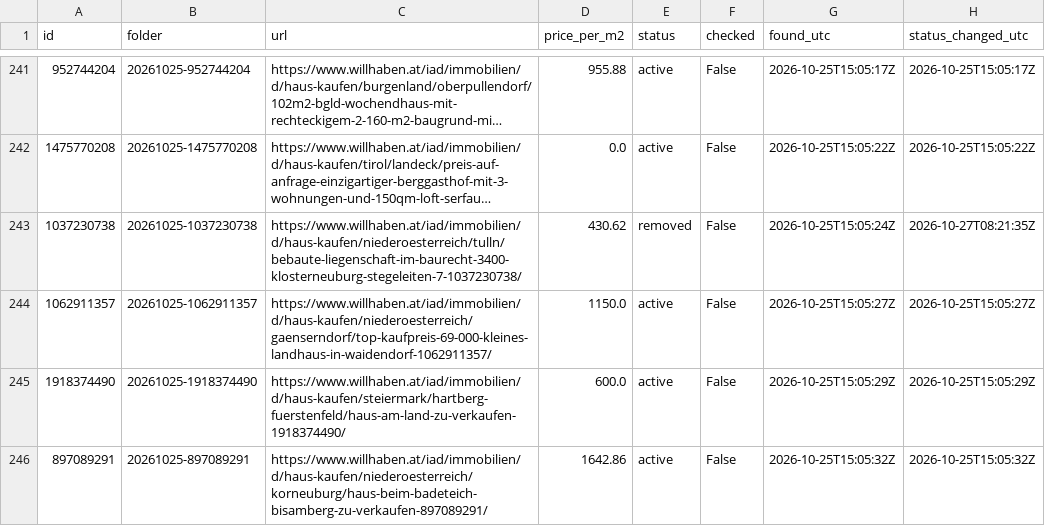
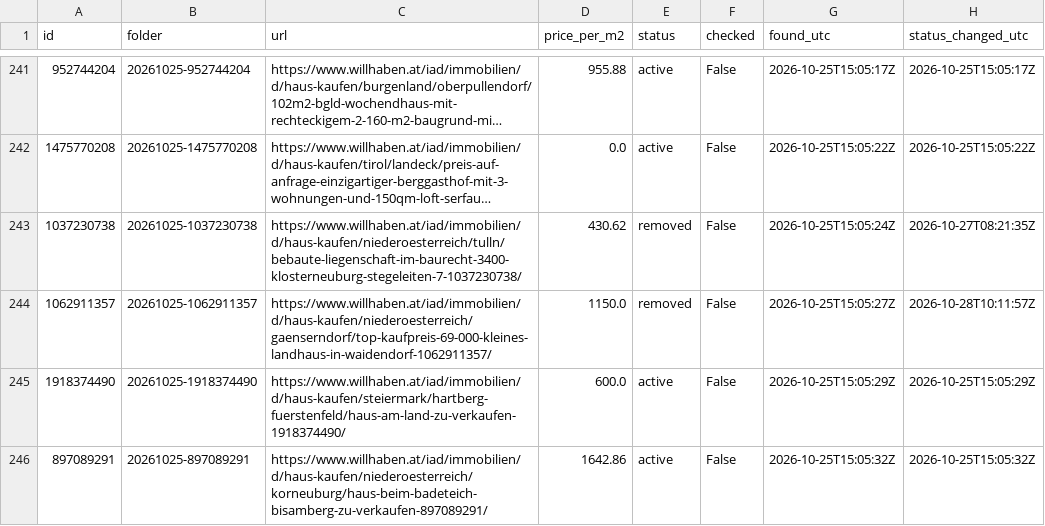
Before and after one commit to antonberesniev/willhaben_land, a CSV file: data/index.csv, drawn as a sheet; only a part is shown, gaps mark what is left out; long unchanged cells end in ….

```diff
--- a/data/index.csv
+++ b/data/index.csv
@@ -243,3 +243,3 @@ id,folder,url,price_per_m2,status,checked,found_utc,status_changed_utc
 1037230738,20261025-1037230738,https://www.willhaben.at/iad/immobilien/d/haus-kaufen/niederoesterreich/tulln/bebaute-liegenschaft-im-baurecht-3400-klosterneuburg-stegeleiten-7-1037230738/,430.62,removed,False,2026-10-25T15:05:24Z,2026-10-27T08:21:35Z
-1062911357,20261025-1062911357,https://www.willhaben.at/iad/immobilien/d/haus-kaufen/niederoesterreich/gaenserndorf/top-kaufpreis-69-000-kleines-landhaus-in-waidendorf-1062911357/,1150.0,active,False,2026-10-25T15:05:27Z,2026-10-25T15:05:27Z
+1062911357,20261025-1062911357,https://www.willhaben.at/iad/immobilien/d/haus-kaufen/niederoesterreich/gaenserndorf/top-kaufpreis-69-000-kleines-landhaus-in-waidendorf-1062911357/,1150.0,removed,False,2026-10-25T15:05:27Z,2026-10-28T10:11:57Z
 1918374490,20261025-1918374490,https://www.willhaben.at/iad/immobilien/d/haus-kaufen/steiermark/hartberg-fuerstenfeld/haus-am-land-zu-verkaufen-1918374490/,600.0,active,False,2026-10-25T15:05:29Z,2026-10-25T15:05:29Z
```
Also changed, not shown: 1 other file.
